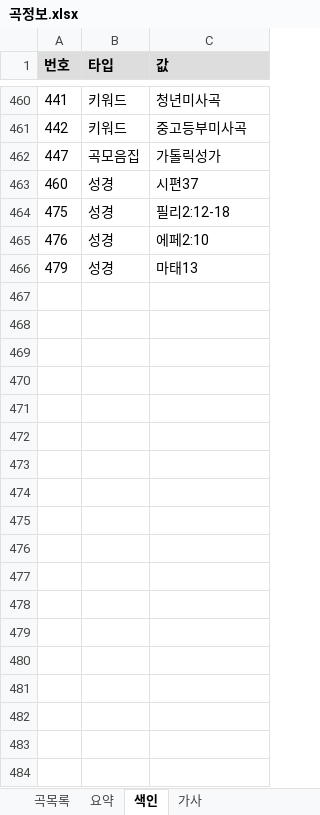
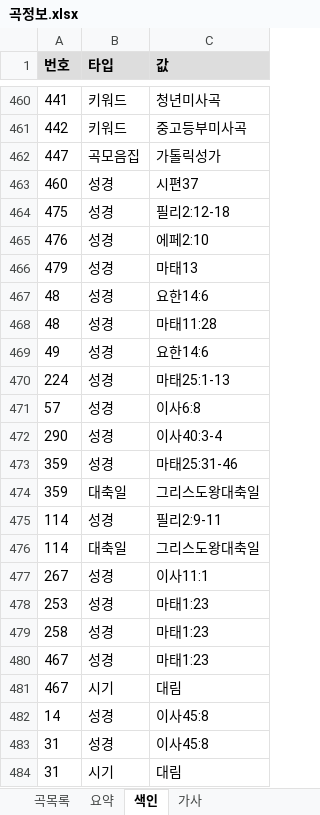
Before and after one commit to EstEsca/mass_song_recommendation, an Excel workbook: data/source/곡정보.xlsx, sheet 색인, drawn as a sheet; only a part is shown, gaps mark what is left out; values as stored, in another font and other column widths than the file's, no borders; table styles not drawn; the diff names each change by its address in the sheet, - before the commit and + after, or states it on an @@ line.

```diff
--- a/data/source/곡정보.xlsx (sheet 색인)
+++ b/data/source/곡정보.xlsx (sheet 색인)
+row 467: 48 | 성경 | 요한14:6
+row 468: 48 | 성경 | 마태11:28
+row 469: 49 | 성경 | 요한14:6
+row 470: 224 | 성경 | 마태25:1-13
+row 471: 57 | 성경 | 이사6:8
+row 472: 290 | 성경 | 이사40:3-4
+row 473: 359 | 성경 | 마태25:31-46
+row 474: 359 | 대축일 | 그리스도왕대축일
+row 475: 114 | 성경 | 필리2:9-11
+row 476: 114 | 대축일 | 그리스도왕대축일
+row 477: 267 | 성경 | 이사11:1
+row 478: 253 | 성경 | 마태1:23
+row 479: 258 | 성경 | 마태1:23
+row 480: 467 | 성경 | 마태1:23
+row 481: 467 | 시기 | 대림
+row 482: 14 | 성경 | 이사45:8
+row 483: 31 | 성경 | 이사45:8
+row 484: 31 | 시기 | 대림
```
Also changed, not shown: 2 other files.
